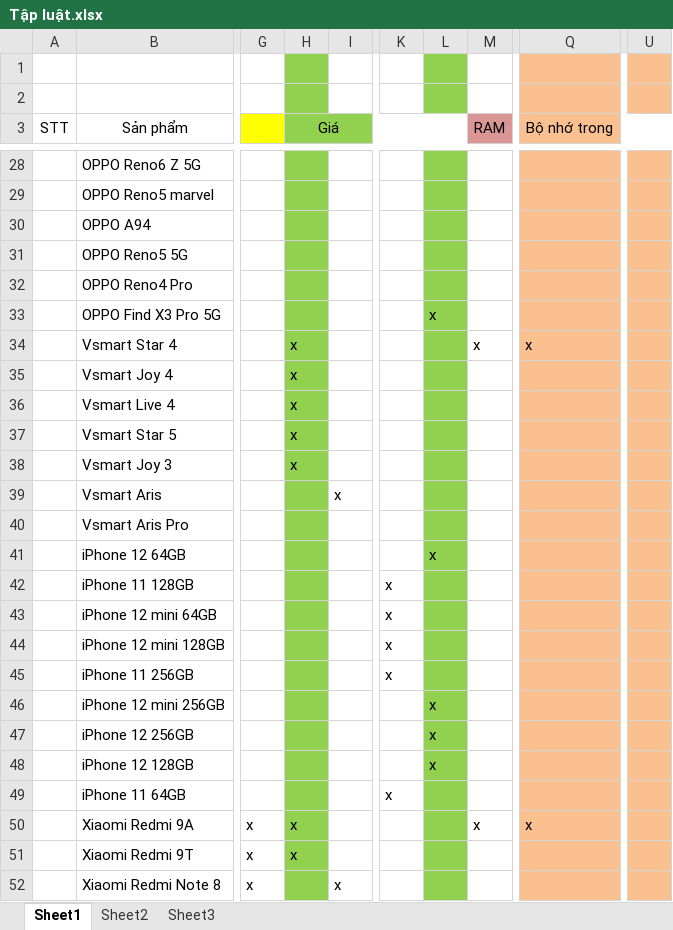
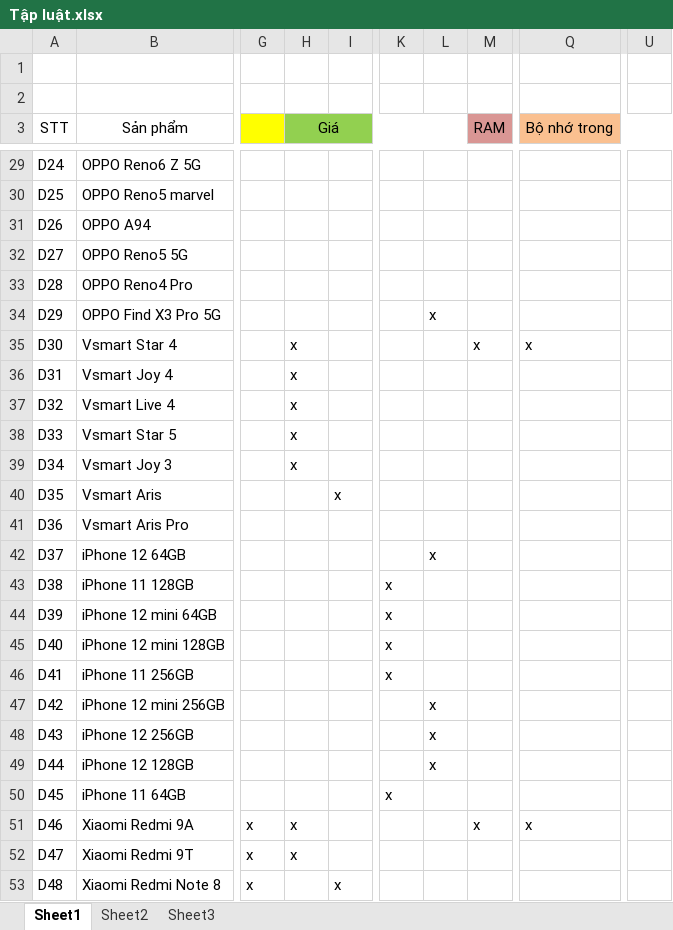
Before and after one commit to HoangLan2/He-Chuyen-Gia, an Excel workbook: Tập luật.xlsx, sheet Sheet1, drawn as a sheet; only a part is shown, gaps mark what is left out; values as stored, in another font and other column widths than the file's, no borders; addresses are those after the commit; the diff covers the shown part only; the diff names each change by its address in the sheet, - before the commit and + after, or states it on an @@ line.

```diff
--- a/Tập luật.xlsx (sheet Sheet1)
+++ b/Tập luật.xlsx (sheet Sheet1)
-H1:H2 fill: #92D050
+H1:H2 fill: none
-L1:L2 fill: #92D050
+L1:L2 fill: none
-Q1:Q2 fill: #FAC090
+Q1:Q2 fill: none
-U1:U2 fill: #FAC090
+U1:U2 fill: none
-A29 (STT): (empty)
+A29 (STT): D24
-H29:H53 fill: #92D050
+H29:H53 fill: none
-L29:L53 fill: #92D050
+L29:L53 fill: none
-Q29:Q53 fill: #FAC090
+Q29:Q53 fill: none
-U29:U53 fill: #FAC090
+U29:U53 fill: none
-A30 (STT): (empty)
+A30 (STT): D25
-A31 (STT): (empty)
+A31 (STT): D26
-A32 (STT): (empty)
+A32 (STT): D27
-A33 (STT): (empty)
+A33 (STT): D28
-A34 (STT): (empty)
+A34 (STT): D29
-A35 (STT): (empty)
+A35 (STT): D30
-A36 (STT): (empty)
+A36 (STT): D31
-A37 (STT): (empty)
+A37 (STT): D32
-A38 (STT): (empty)
+A38 (STT): D33
-A39 (STT): (empty)
+A39 (STT): D34
-A40 (STT): (empty)
+A40 (STT): D35
-A41 (STT): (empty)
+A41 (STT): D36
-A42 (STT): (empty)
+A42 (STT): D37
-A43 (STT): (empty)
+A43 (STT): D38
-A44 (STT): (empty)
+A44 (STT): D39
-A45 (STT): (empty)
+A45 (STT): D40
-A46 (STT): (empty)
+A46 (STT): D41
-A47 (STT): (empty)
+A47 (STT): D42
-A48 (STT): (empty)
+A48 (STT): D43
-A49 (STT): (empty)
+A49 (STT): D44
-A50 (STT): (empty)
+A50 (STT): D45
-A51 (STT): (empty)
+A51 (STT): D46
-A52 (STT): (empty)
+A52 (STT): D47
-A53 (STT): (empty)
+A53 (STT): D48
```
Also changed, not shown: 1 added row, 27 edited cells and cell formats elsewhere in this sheet.
